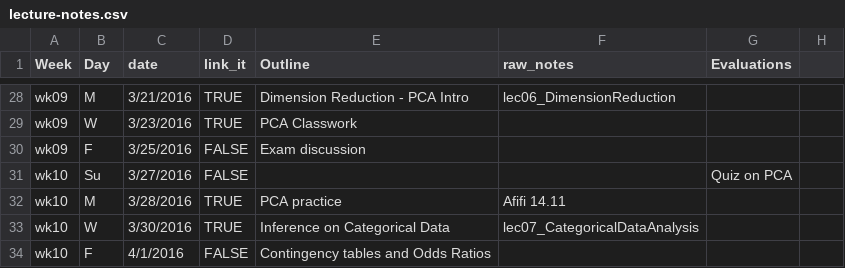
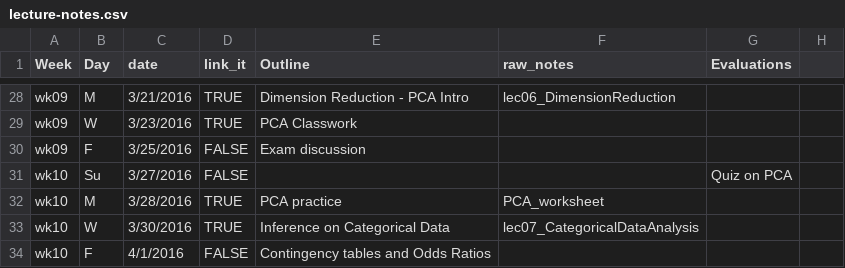
Before and after one commit to cyang216/MATH456, a CSV file: admin/lecture-notes.csv, drawn as a sheet; only a part is shown, gaps mark what is left out.

Commit message:
Add PCA worksheet

```diff
--- a/admin/lecture-notes.csv
+++ b/admin/lecture-notes.csv
@@ -31,3 +31,3 @@ wk09,F,3/25/2016,FALSE,Exam discussion,,,
 wk10,Su,3/27/2016,FALSE,,,Quiz on PCA,
-wk10,M,3/28/2016,TRUE,PCA practice,Afifi 14.11,,
+wk10,M,3/28/2016,TRUE,PCA practice,PCA_worksheet,,
 wk10,W,3/30/2016,TRUE,Inference on Categorical Data,lec07_CategoricalDataAnalysis,,
```
Also changed, not shown: 3 other files.
